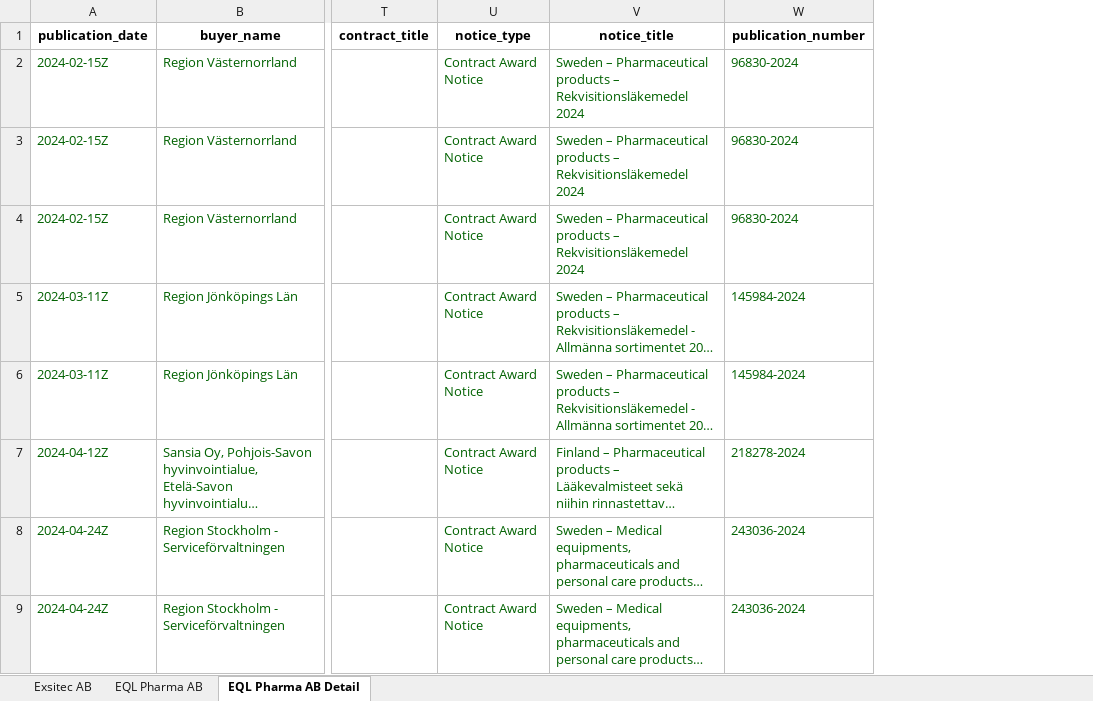
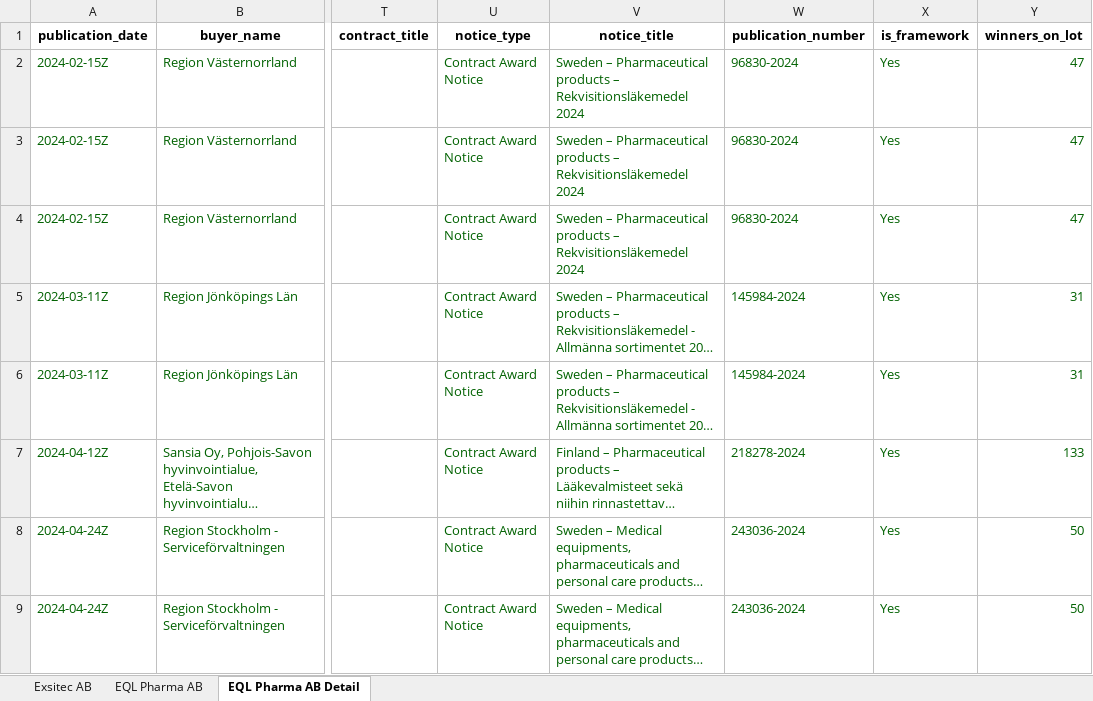
Before and after one commit to Flossan1337/Scraper, an Excel workbook: data/ted_procurements.xlsx, sheet EQL Pharma AB Detail, drawn as a sheet; only a part is shown, gaps mark what is left out; long unchanged cells end in …; values as stored, in another font and other column widths than the file's, no borders; the diff names each change by its address in the sheet, - before the commit and + after, or states it on an @@ line.

```diff
--- a/data/ted_procurements.xlsx (sheet EQL Pharma AB Detail)
+++ b/data/ted_procurements.xlsx (sheet EQL Pharma AB Detail)
+column X (is_framework), rows 2-9: all Yes
+column Y (winners_on_lot), rows 2-9: 47 | 47 | 47 | 31 | 31 | 133 | 50 | 50
```
Also changed, not shown: 1 other file.
